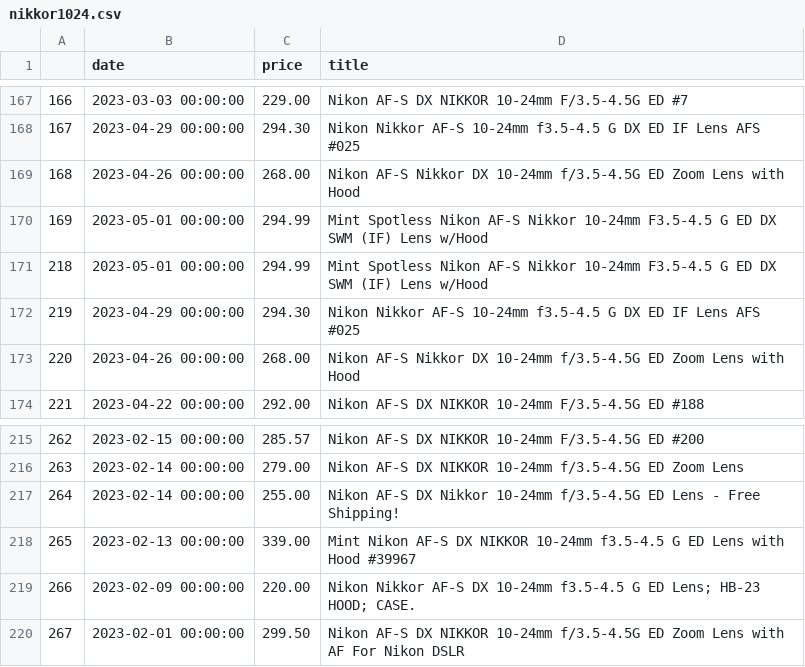
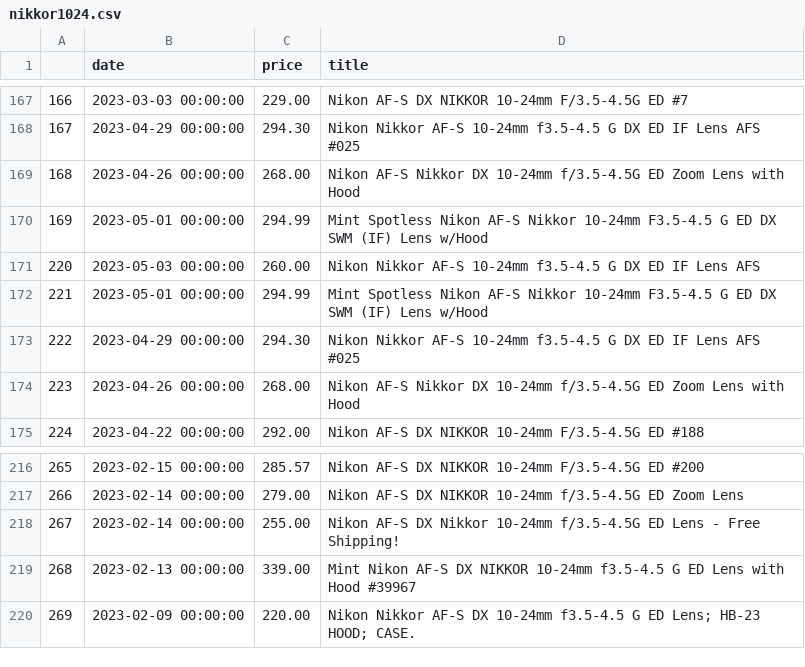
Before and after one commit to kobesar/ebaytracker, a CSV file: data/nikkor1024.csv, drawn as a sheet; only a part is shown, gaps mark what is left out; removed rows and columns are numbered as before the commit, all else as after; the diff names each change by its address in the sheet, - before the commit and + after, or states it on an @@ line.

```diff
--- a/data/nikkor1024.csv
+++ b/data/nikkor1024.csv
+row 171: 220 | 2023-05-03 00:00:00 | 260.00 | Nikon Nikkor AF-S 10-24mm f3.5-4.5 G DX ED IF Lens AFS
@@ column A renumbered between rows 172 and 220 @@
-row 220: 267 | 2023-02-01 00:00:00 | 299.50 | Nikon AF-S DX NIKKOR 10-24mm f/3.5-4.5G ED Zoom Lens with AF For Nikon DSLR
```
Also changed, not shown: data/d7200.csv, data/full_data.csv, 1 other file.
